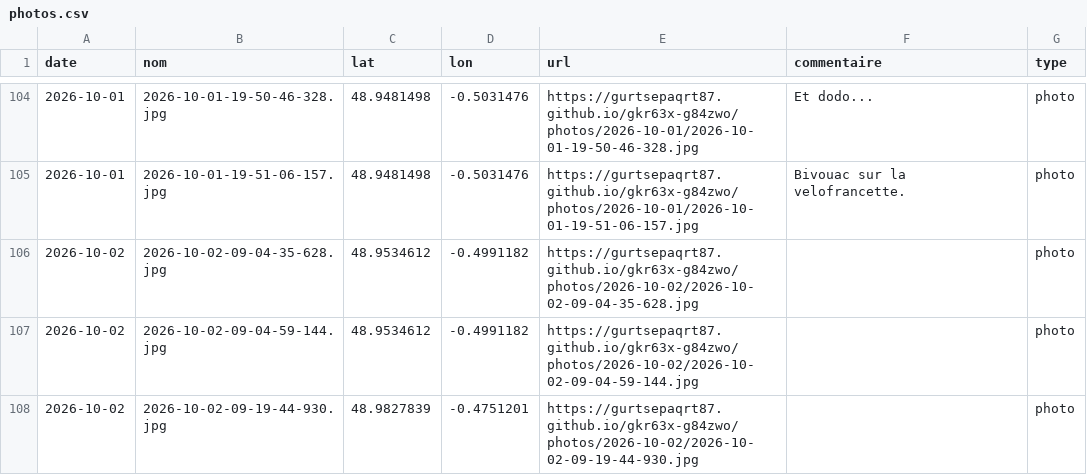
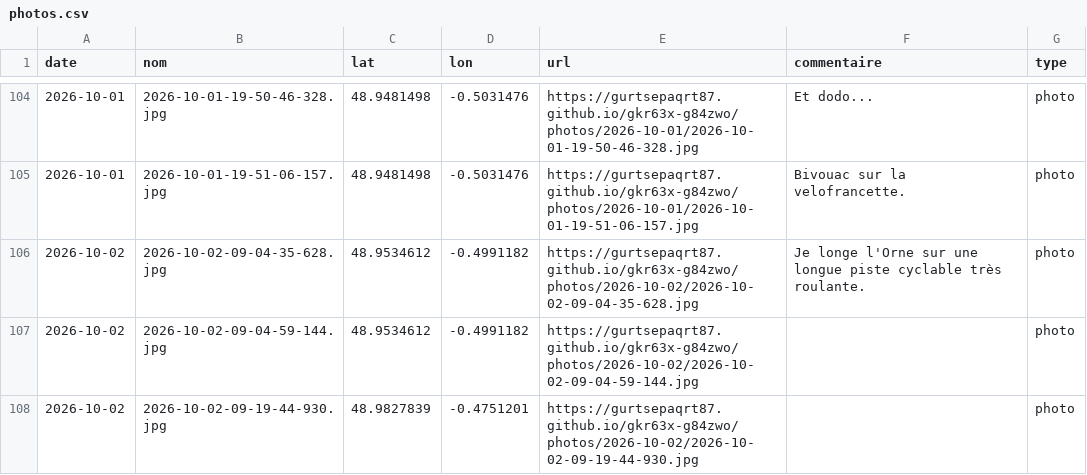
Before and after one commit to gurtsepaqrt87/gkr63x-g84zwo, a CSV file: photos.csv, drawn as a sheet; only a part is shown, gaps mark what is left out.

Commit message:
commentaire 2026-10-02-09-04-35-628 (2026-10-02)

```diff
--- a/photos.csv
+++ b/photos.csv
@@ -105,3 +105,3 @@ date,nom,lat,lon,url,commentaire,type
 2026-10-01,2026-10-01-19-51-06-157.jpg,48.9481498,-0.5031476,https://gurtsepaqrt87.github.io/gkr63x-g84zwo/photos/2026-10-01/2026-10-01-19-51-06-157.jpg,Bivouac sur la velofrancette.,photo
-2026-10-02,2026-10-02-09-04-35-628.jpg,48.9534612,-0.4991182,https://gurtsepaqrt87.github.io/gkr63x-g84zwo/photos/2026-10-02/2026-10-02-09-04-35-628.jpg,,photo
+2026-10-02,2026-10-02-09-04-35-628.jpg,48.9534612,-0.4991182,https://gurtsepaqrt87.github.io/gkr63x-g84zwo/photos/2026-10-02/2026-10-02-09-04-35-628.jpg,Je longe l'Orne sur une longue piste cyclable très roulante.,photo
 2026-10-02,2026-10-02-09-04-59-144.jpg,48.9534612,-0.4991182,https://gurtsepaqrt87.github.io/gkr63x-g84zwo/photos/2026-10-02/2026-10-02-09-04-59-144.jpg,,photo
```
